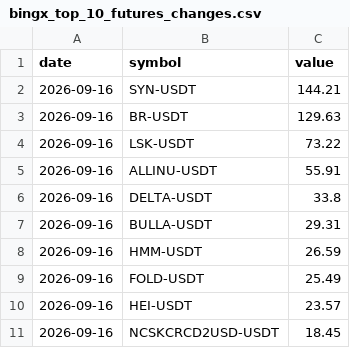
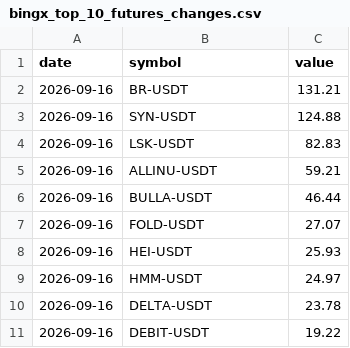
Before and after one commit to Ledrec/Bot, a CSV file: bingx_top_10_futures_changes.csv, drawn as a sheet.

```diff
--- a/bingx_top_10_futures_changes.csv
+++ b/bingx_top_10_futures_changes.csv
@@ -1,11 +1,11 @@
 date,symbol,value
-2026-09-16,SYN-USDT,144.21
-2026-09-16,BR-USDT,129.63
-2026-09-16,LSK-USDT,73.22
-2026-09-16,ALLINU-USDT,55.91
-2026-09-16,DELTA-USDT,33.8
-2026-09-16,BULLA-USDT,29.31
-2026-09-16,HMM-USDT,26.59
-2026-09-16,FOLD-USDT,25.49
-2026-09-16,HEI-USDT,23.57
-2026-09-16,NCSKCRCD2USD-USDT,18.45
+2026-09-16,BR-USDT,131.21
+2026-09-16,SYN-USDT,124.88
+2026-09-16,LSK-USDT,82.83
+2026-09-16,ALLINU-USDT,59.21
+2026-09-16,BULLA-USDT,46.44
+2026-09-16,FOLD-USDT,27.07
+2026-09-16,HEI-USDT,25.93
+2026-09-16,HMM-USDT,24.97
+2026-09-16,DELTA-USDT,23.78
+2026-09-16,DEBIT-USDT,19.22
```
